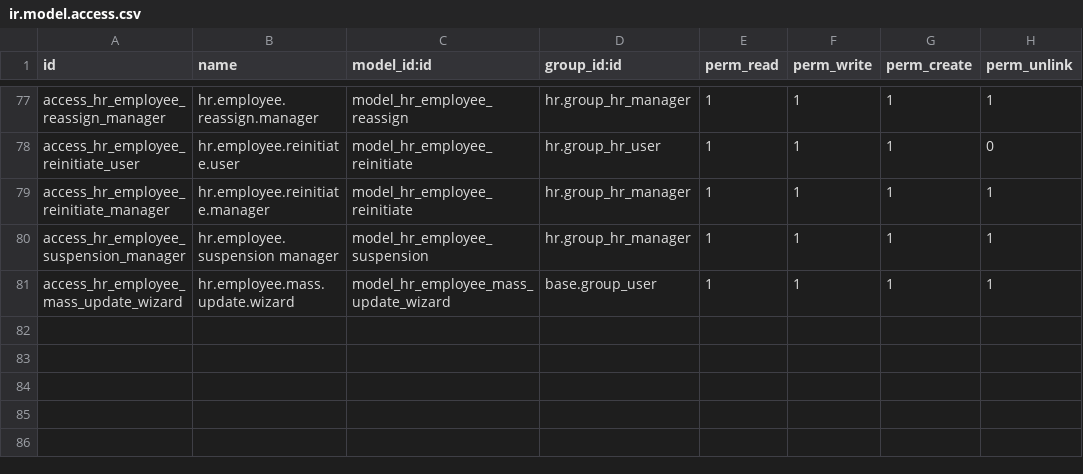
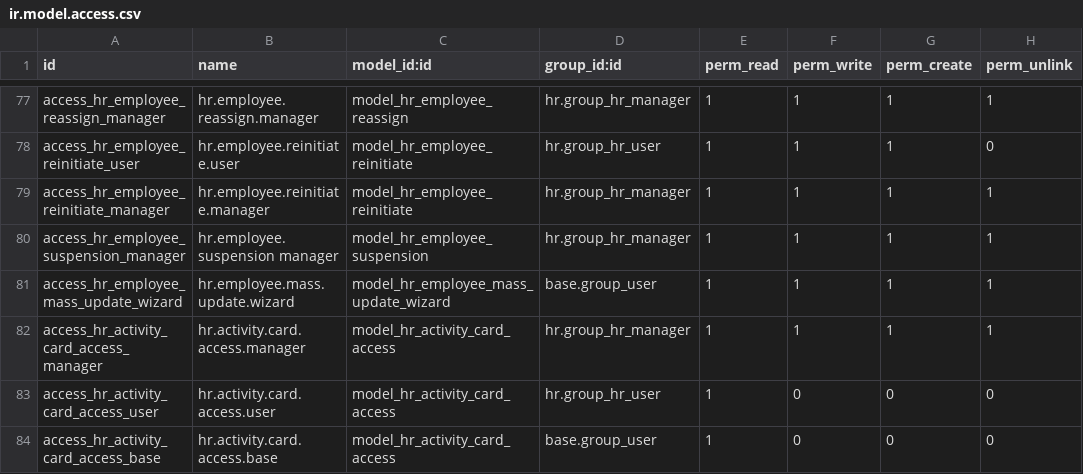
Before and after one commit to tassolutions25/odoo-all, a CSV file: custom_addons/ahadu_hr/security/ir.model.access.csv, drawn as a sheet; only a part is shown, gaps mark what is left out; the diff names each change by its address in the sheet, - before the commit and + after, or states it on an @@ line.

Commit message:
card role done

```diff
--- a/custom_addons/ahadu_hr/security/ir.model.access.csv
+++ b/custom_addons/ahadu_hr/security/ir.model.access.csv
+row 82: access_hr_activity_card_access_manager | hr.activity.card.access.manager | model_hr_activity_card_access | hr.group_hr_manager | 1 | 1 | 1 | 1
+row 83: access_hr_activity_card_access_user | hr.activity.card.access.user | model_hr_activity_card_access | hr.group_hr_user | 1 | 0 | 0 | 0
+row 84: access_hr_activity_card_access_base | hr.activity.card.access.base | model_hr_activity_card_access | base.group_user | 1 | 0 | 0 | 0
```
Also changed, not shown: 6 other files.
